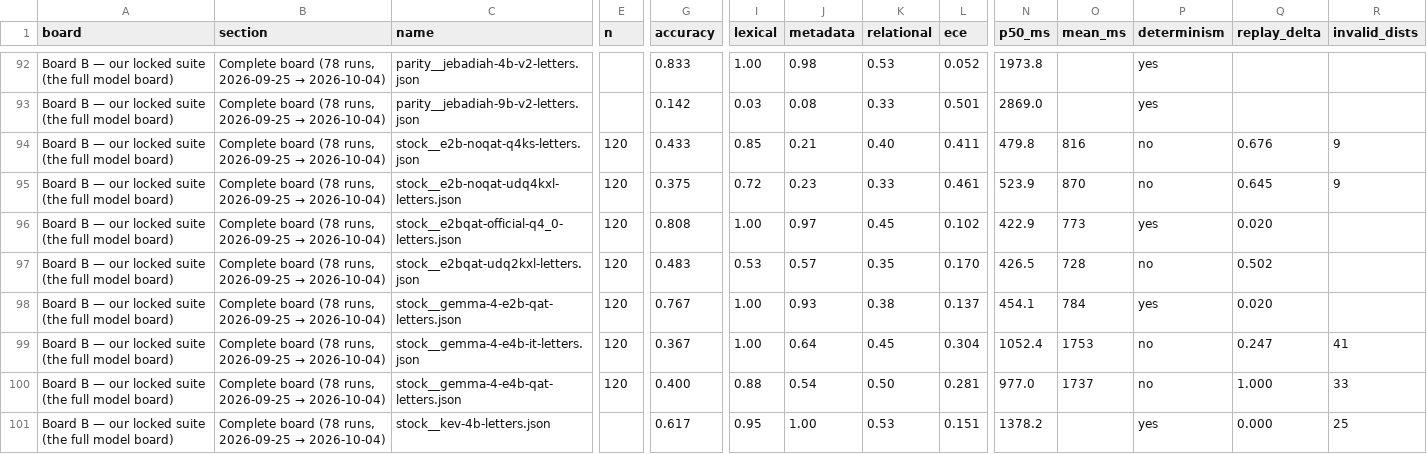
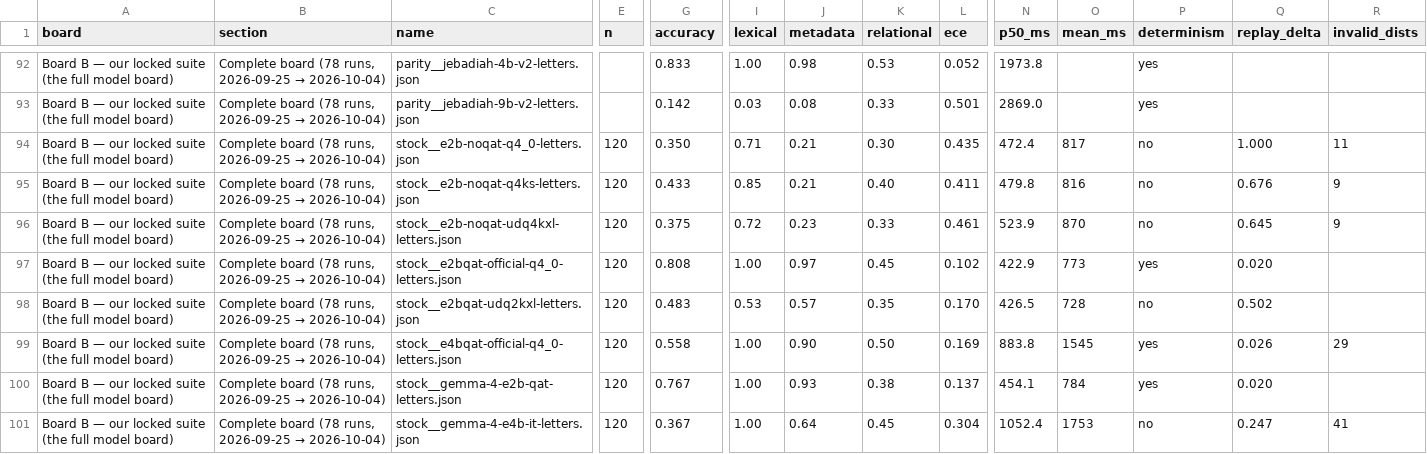
Before and after one commit to aliasfoxkde/OpenCodifier, a CSV file: benchmarks/decision-model/results/board.csv, drawn as a sheet; only a part is shown, gaps mark what is left out; the shorter side is filled out with more unchanged rows; rows hold the shown columns only; the diff names each change by its address in the sheet, - before the commit and + after, or states it on an @@ line.

```diff
--- a/benchmarks/decision-model/results/board.csv
+++ b/benchmarks/decision-model/results/board.csv
+row 94: Board B — our locked suite (the full model board) | Complete board (78 runs, 2026-09-25 → 2026-10-04) | stock__e2b-noqat-q4_0-letters.json | 120 | 0.350 | 0.71 | 0.21 | 0.30 | 0.435 | 472.4 | 817 | no | 1.000 | 11
+row 99: Board B — our locked suite (the full model board) | Complete board (78 runs, 2026-09-25 → 2026-10-04) | stock__e4bqat-official-q4_0-letters.json | 120 | 0.558 | 1.00 | 0.90 | 0.50 | 0.169 | 883.8 | 1545 | yes | 0.026 | 29
```
Also changed, not shown: 6 other files.
